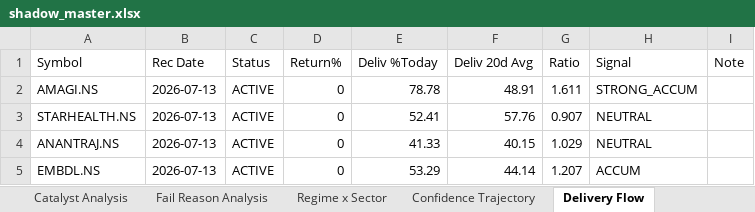
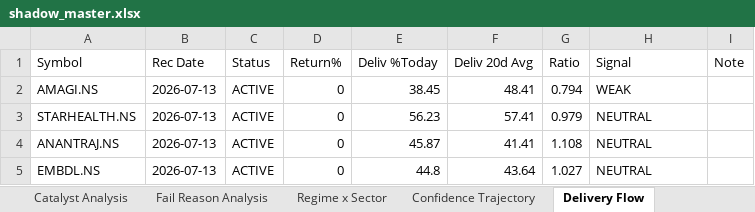
Before and after one commit to Gdsk-Sravan/Analyse-recommend-track, an Excel workbook: shadow_master.xlsx, sheet Delivery Flow, drawn as a sheet; values as stored, in another font and other column widths than the file's, no borders; the diff names each change by its address in the sheet, - before the commit and + after, or states it on an @@ line.

```diff
--- a/shadow_master.xlsx (sheet Delivery Flow)
+++ b/shadow_master.xlsx (sheet Delivery Flow)
-E2 (Deliv %Today): 78.78
+E2 (Deliv %Today): 38.45
-F2 (Deliv 20d Avg): 48.91
+F2 (Deliv 20d Avg): 48.41
-G2 (Ratio): 1.611
+G2 (Ratio): 0.794
-H2 (Signal): STRONG_ACCUM
+H2 (Signal): WEAK
-E3 (Deliv %Today): 52.41
+E3 (Deliv %Today): 56.23
-F3 (Deliv 20d Avg): 57.76
+F3 (Deliv 20d Avg): 57.41
-G3 (Ratio): 0.907
+G3 (Ratio): 0.979
-E4 (Deliv %Today): 41.33
+E4 (Deliv %Today): 45.87
-F4 (Deliv 20d Avg): 40.15
+F4 (Deliv 20d Avg): 41.41
-G4 (Ratio): 1.029
+G4 (Ratio): 1.108
-E5 (Deliv %Today): 53.29
+E5 (Deliv %Today): 44.8
-F5 (Deliv 20d Avg): 44.14
+F5 (Deliv 20d Avg): 43.64
-G5 (Ratio): 1.207
+G5 (Ratio): 1.027
-H5 (Signal): ACCUM
+H5 (Signal): NEUTRAL
```
Also changed, not shown: 1 other file.
